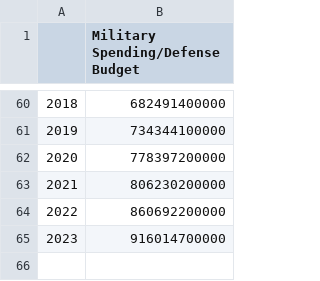
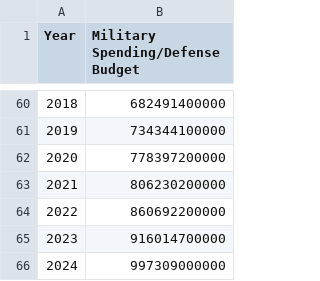
Before and after one commit to its-Simy/National-Debt-Research, a CSV file: Data/United-States-Military-SpendingDefense-Budget-Military-Spending.csv (was Data/United-States-Military-SpendingDefense-Budget-Military-Spending-US-2025-07-08-18-13.csv), drawn as a sheet; only a part is shown, gaps mark what is left out; the diff names each change by its address in the sheet, - before the commit and + after, or states it on an @@ line.

Commit message:
Added a method for yearly datasets
This is still subject to change due to the seemly risky/bias implementation. But for now it is a method in place to maintain speeding up this project.

Also, updated the dataset with the latest data, only added the 2024 spending. The inforamtion was found on the same website the data was pulled from.

```diff
--- a/Data/United-States-Military-SpendingDefense-Budget-Military-Spending-US-2025-07-08-18-13.csv
+++ b/Data/United-States-Military-SpendingDefense-Budget-Military-Spending.csv
@@ column A (Year) renumbered in row 1 @@
+row 66: 2024 | 997309000000
```
Also changed, not shown: 1 other file.
